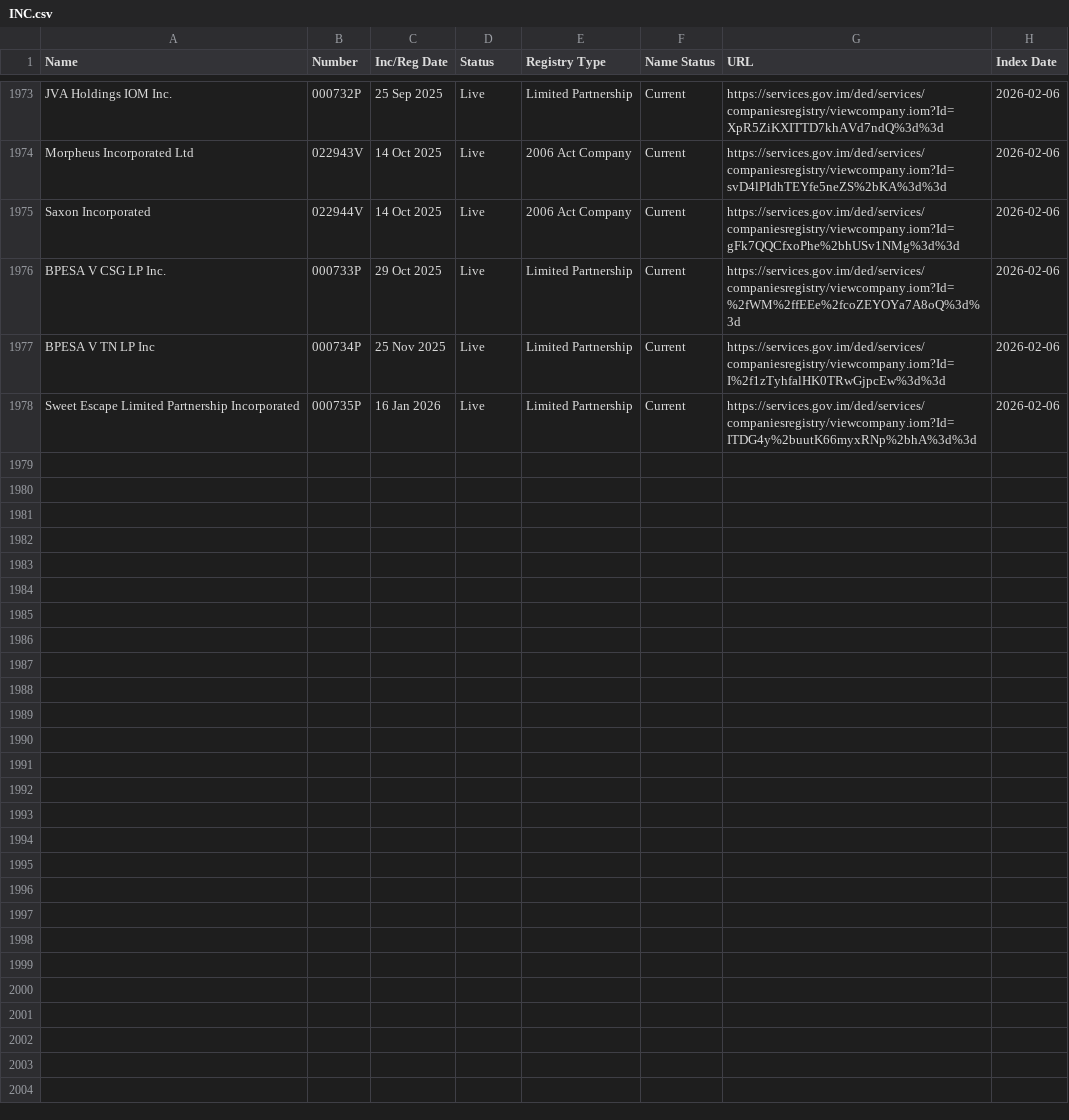
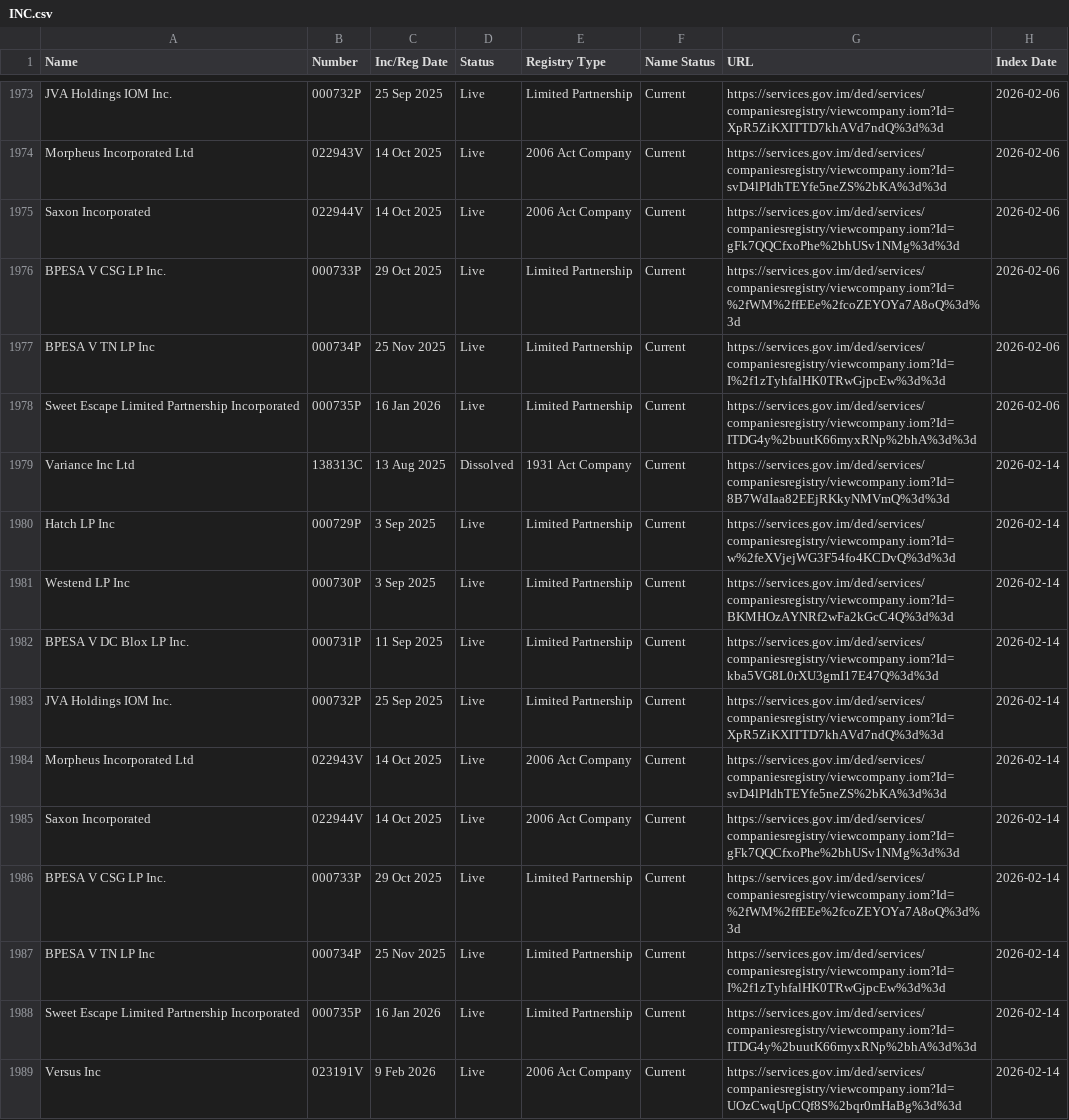
Before and after one commit to dankarran/isleofman-opendata, a CSV file: data/gov.im/companies/sources/search/names/INC.csv, drawn as a sheet; only a part is shown, gaps mark what is left out.

```diff
--- a/data/gov.im/companies/sources/search/names/INC.csv
+++ b/data/gov.im/companies/sources/search/names/INC.csv
@@ -1978 +1978,12 @@
 "Sweet Escape Limited Partnership Incorporated","000735P","16 Jan 2026","Live","Limited Partnership","Current","https://services.gov.im/ded/services/companiesregistry/viewcompany.iom?Id=ITDG4y%2buutK66myxRNp%2bhA%3d%3d","2026-02-06"
+"Variance Inc Ltd","138313C","13 Aug 2025","Dissolved","1931 Act Company","Current","https://services.gov.im/ded/services/companiesregistry/viewcompany.iom?Id=8B7WdIaa82EEjRKkyNMVmQ%3d%3d","2026-02-14"
+"Hatch LP Inc","000729P","3 Sep 2025","Live","Limited Partnership","Current","https://services.gov.im/ded/services/companiesregistry/viewcompany.iom?Id=w%2feXVjejWG3F54fo4KCDvQ%3d%3d","2026-02-14"
+"Westend LP Inc","000730P","3 Sep 2025","Live","Limited Partnership","Current","https://services.gov.im/ded/services/companiesregistry/viewcompany.iom?Id=BKMHOzAYNRf2wFa2kGcC4Q%3d%3d","2026-02-14"
+"BPESA V DC Blox LP Inc.","000731P","11 Sep 2025","Live","Limited Partnership","Current","https://services.gov.im/ded/services/companiesregistry/viewcompany.iom?Id=kba5VG8L0rXU3gmI17E47Q%3d%3d","2026-02-14"
+"JVA Holdings IOM Inc.","000732P","25 Sep 2025","Live","Limited Partnership","Current","https://services.gov.im/ded/services/companiesregistry/viewcompany.iom?Id=XpR5ZiKXITTD7khAVd7ndQ%3d%3d","2026-02-14"
+"Morpheus Incorporated Ltd","022943V","14 Oct 2025","Live","2006 Act Company","Current","https://services.gov.im/ded/services/companiesregistry/viewcompany.iom?Id=svD4lPIdhTEYfe5neZS%2bKA%3d%3d","2026-02-14"
+"Saxon Incorporated","022944V","14 Oct 2025","Live","2006 Act Company","Current","https://services.gov.im/ded/services/companiesregistry/viewcompany.iom?Id=gFk7QQCfxoPhe%2bhUSv1NMg%3d%3d","2026-02-14"
+"BPESA V CSG LP Inc.","000733P","29 Oct 2025","Live","Limited Partnership","Current","https://services.gov.im/ded/services/companiesregistry/viewcompany.iom?Id=%2fWM%2ffEEe%2fcoZEYOYa7A8oQ%3d%3d","2026-02-14"
+"BPESA V TN LP Inc","000734P","25 Nov 2025","Live","Limited Partnership","Current","https://services.gov.im/ded/services/companiesregistry/viewcompany.iom?Id=I%2f1zTyhfalHK0TRwGjpcEw%3d%3d","2026-02-14"
+"Sweet Escape Limited Partnership Incorporated","000735P","16 Jan 2026","Live","Limited Partnership","Current","https://services.gov.im/ded/services/companiesregistry/viewcompany.iom?Id=ITDG4y%2buutK66myxRNp%2bhA%3d%3d","2026-02-14"
+"Versus Inc","023191V","9 Feb 2026","Live","2006 Act Company","Current","https://services.gov.im/ded/services/companiesregistry/viewcompany.iom?Id=UOzCwqUpCQf8S%2bqr0mHaBg%3d%3d","2026-02-14"
```
Also changed, not shown: data/gov.im/companies/sources/search/names/CORP.csv, data/gov.im/companies/sources/search/names/FOUNDATION.csv, 31 other files.
